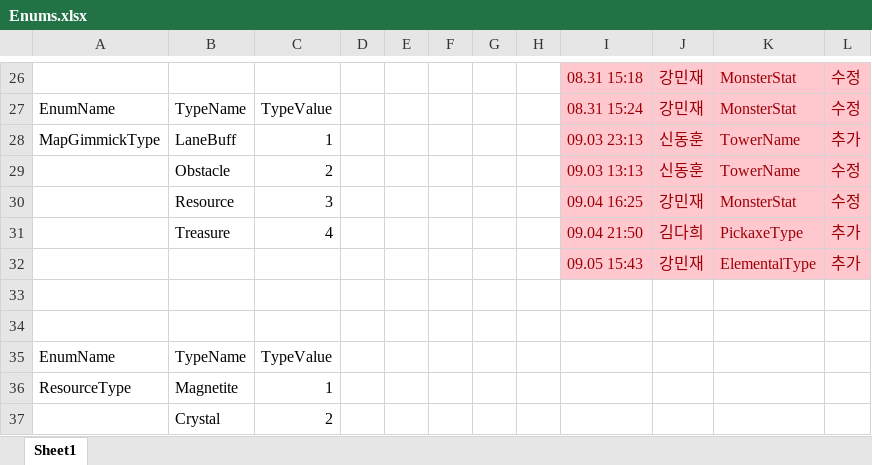
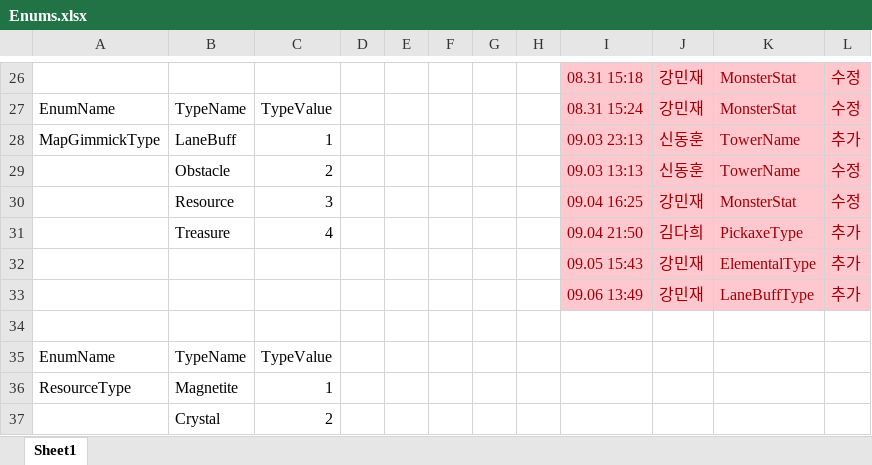
Before and after one commit to ChoWook/PlumTowerDefecne, an Excel workbook: Design/DataTable/Enums.xlsx, sheet Sheet1, drawn as a sheet; only a part is shown, gaps mark what is left out; values as stored, in another font and other column widths than the file's, no borders; the diff covers the shown part only; the diff names each change by its address in the sheet, - before the commit and + after, or states it on an @@ line.

Commit message:
강민재 enum LaneBuffType 추가

```diff
--- a/Design/DataTable/Enums.xlsx (sheet Sheet1)
+++ b/Design/DataTable/Enums.xlsx (sheet Sheet1)
-row 33: (empty)
+row 33:  |  |  |  |  |  |  |  | 09.06 13:49 | 강민재 | LaneBuffType | 추가
-I33:L33 fill: none
+I33:L33 fill: #FFC7CE
```
Also changed, not shown: 31 added rows elsewhere in this sheet.
